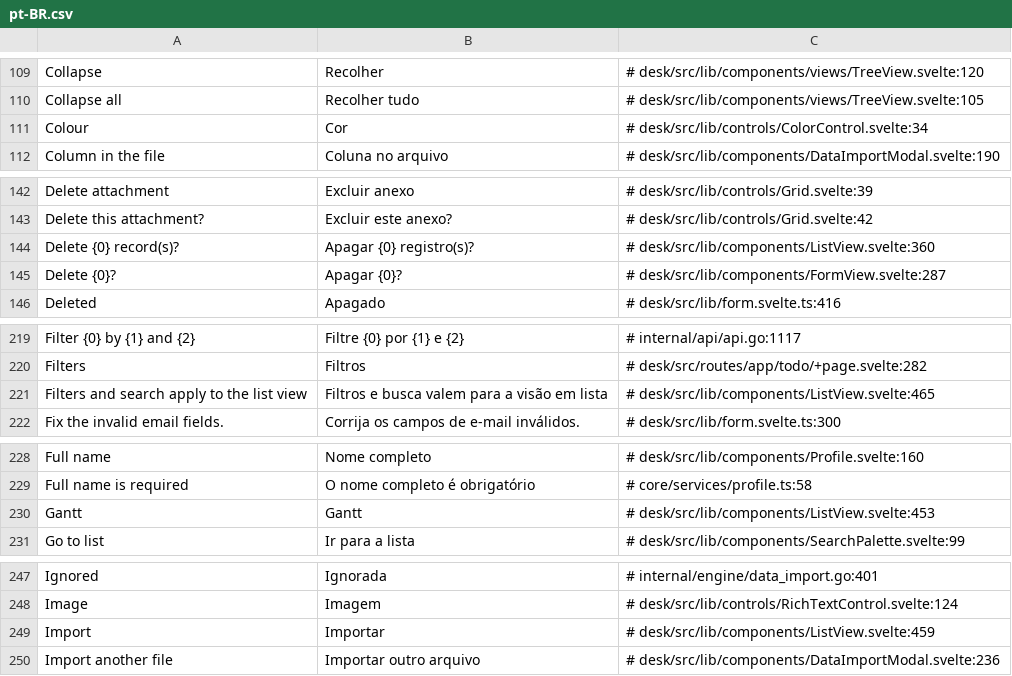
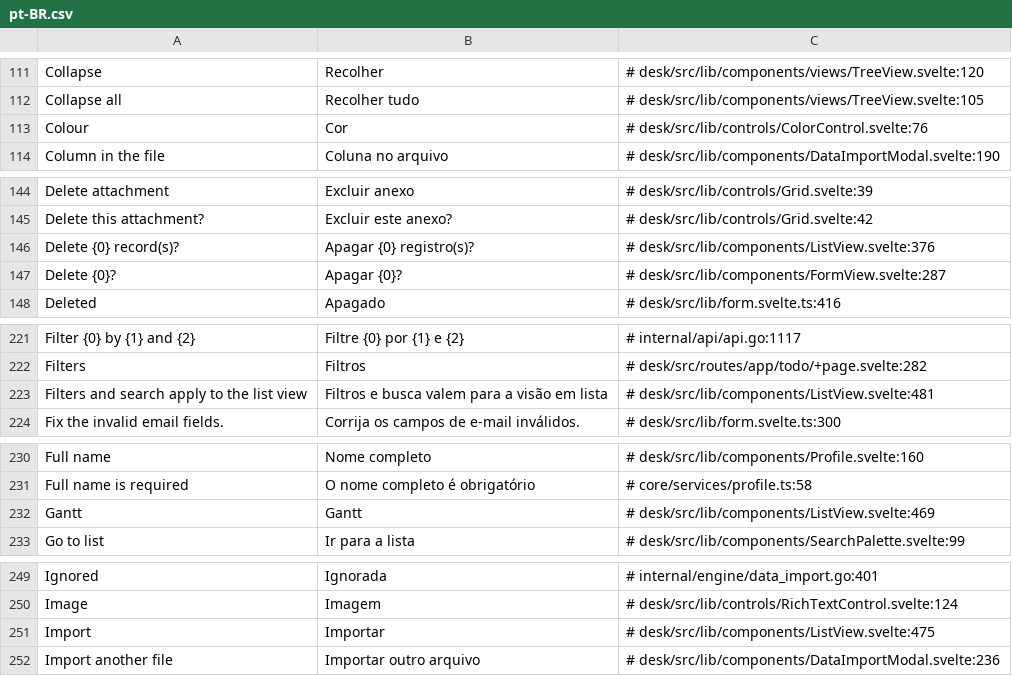
Before and after one commit to jrvidotti/ddcore, a CSV file: core/translations/pt-BR.csv, drawn as a sheet; only a part is shown, gaps mark what is left out; the diff covers the shown part only.

```diff
--- a/core/translations/pt-BR.csv
+++ b/core/translations/pt-BR.csv
@@ -110,3 +112,3 @@ Collapse,Recolher,# desk/src/lib/components/views/TreeView.svelte:120
 Collapse all,Recolher tudo,# desk/src/lib/components/views/TreeView.svelte:105
-Colour,Cor,# desk/src/lib/controls/ColorControl.svelte:34
+Colour,Cor,# desk/src/lib/controls/ColorControl.svelte:76
 Column in the file,Coluna no arquivo,# desk/src/lib/components/DataImportModal.svelte:190
@@ -143,3 +145,3 @@ Delete attachment,Excluir anexo,# desk/src/lib/controls/Grid.svelte:39
 Delete this attachment?,Excluir este anexo?,# desk/src/lib/controls/Grid.svelte:42
-Delete {0} record(s)?,Apagar {0} registro(s)?,# desk/src/lib/components/ListView.svelte:360
+Delete {0} record(s)?,Apagar {0} registro(s)?,# desk/src/lib/components/ListView.svelte:376
 Delete {0}?,Apagar {0}?,# desk/src/lib/components/FormView.svelte:287
@@ -220,3 +222,3 @@ Filter {0} by {1} and {2},Filtre {0} por {1} e {2},# internal/api/api.go:1117
 Filters,Filtros,# desk/src/routes/app/todo/+page.svelte:282
-Filters and search apply to the list view,Filtros e busca valem para a visão em lista,# desk/src/lib/components/ListView.svelte:465
+Filters and search apply to the list view,Filtros e busca valem para a visão em lista,# desk/src/lib/components/ListView.svelte:481
 Fix the invalid email fields.,Corrija os campos de e-mail inválidos.,# desk/src/lib/form.svelte.ts:300
@@ -229,3 +231,3 @@ Full name,Nome completo,# desk/src/lib/components/Profile.svelte:160
 Full name is required,O nome completo é obrigatório,# core/services/profile.ts:58
-Gantt,Gantt,# desk/src/lib/components/ListView.svelte:453
+Gantt,Gantt,# desk/src/lib/components/ListView.svelte:469
 Go to list,Ir para a lista,# desk/src/lib/components/SearchPalette.svelte:99
@@ -248,3 +250,3 @@ Ignored,Ignorada,# internal/engine/data_import.go:401
 Image,Imagem,# desk/src/lib/controls/RichTextControl.svelte:124
-Import,Importar,# desk/src/lib/components/ListView.svelte:459
+Import,Importar,# desk/src/lib/components/ListView.svelte:475
 Import another file,Importar outro arquivo,# desk/src/lib/components/DataImportModal.svelte:236
```
Also changed, not shown: 2 added rows and 27 edited cells elsewhere in this file, 5 other files.
